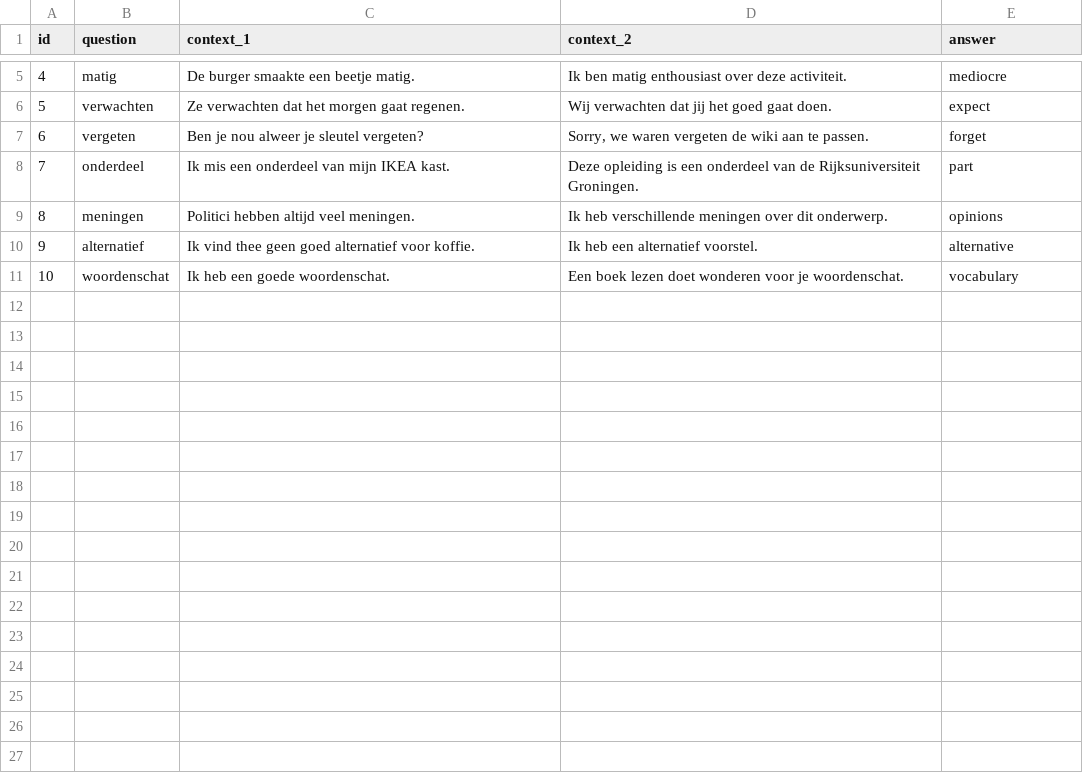
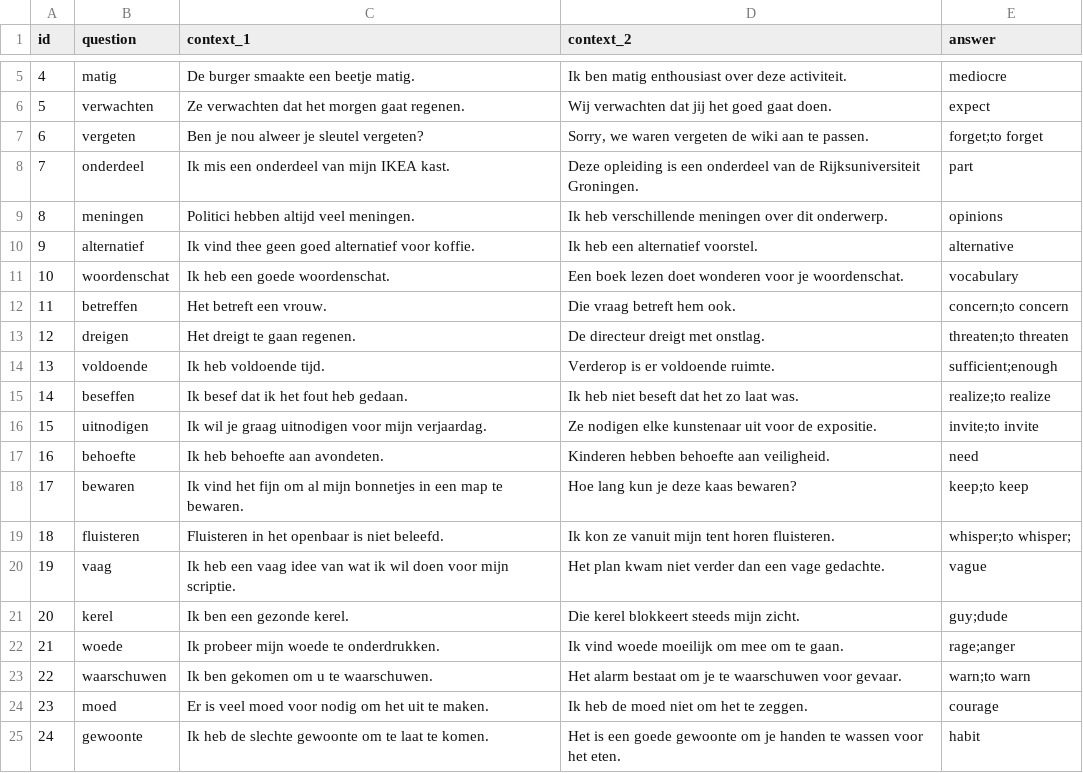
Before and after one commit to UserModels2223/group-project-team-studysmart, a CSV file: vocabulary.csv, drawn as a sheet; only a part is shown, gaps mark what is left out; the diff covers the shown part only.

Commit message:
Added new words

```diff
--- a/vocabulary.csv
+++ b/vocabulary.csv
@@ -6,3 +6,3 @@ id,question,context_1,context_2,answer
 5,"verwachten","Ze verwachten dat het morgen gaat regenen.","Wij verwachten dat jij het goed gaat doen.","expect"
-6,"vergeten","Ben je nou alweer je sleutel vergeten?","Sorry, we waren vergeten de wiki aan te passen.","forget"
+6,"vergeten","Ben je nou alweer je sleutel vergeten?","Sorry, we waren vergeten de wiki aan te passen.","forget;to forget"
 7,"onderdeel","Ik mis een onderdeel van mijn IKEA kast.","Deze opleiding is een onderdeel van de Rijksuniversiteit Groningen.","part"
@@ -11 +11,15 @@ id,question,context_1,context_2,answer
 10,"woordenschat", "Ik heb een goede woordenschat.", "Een boek lezen doet wonderen voor je woordenschat.", "vocabulary"
+11, "betreffen", "Het betreft een vrouw.", "Die vraag betreft hem ook.", "concern;to concern"
+12, "dreigen", "Het dreigt te gaan regenen.", "De directeur dreigt met onstlag.", "threaten;to threaten"
+13, "voldoende", "Ik heb voldoende tijd.", "Verderop is er voldoende ruimte.", "sufficient;enough"
+14, "beseffen", "Ik besef dat ik het fout heb gedaan.", "Ik heb niet beseft dat het zo laat was.", "realize;to realize"
+15, "uitnodigen", "Ik wil je graag uitnodigen voor mijn verjaardag.", "Ze nodigen elke kunstenaar uit voor de expositie.", "invite;to invite"
+16, "behoefte", "Ik heb behoefte aan avondeten.", "Kinderen hebben behoefte aan veiligheid.", "need"
+17, "bewaren", "Ik vind het fijn om al mijn bonnetjes in een map te bewaren.", "Hoe lang kun je deze kaas bewaren?", "keep;to keep"
+18, "fluisteren", "Fluisteren in het openbaar is niet beleefd.", "Ik kon ze vanuit mijn tent horen fluisteren.", "whisper;to whisper;"
+19, "vaag", "Ik heb een vaag idee van wat ik wil doen voor mijn scriptie.", "Het plan kwam niet verder dan een vage gedachte.", "vague"
+20, "kerel", "Ik ben een gezonde kerel.", "Die kerel blokkeert steeds mijn zicht.", "guy;dude"
+21, "woede", "Ik probeer mijn woede te onderdrukken.", "Ik vind woede moeilijk om mee om te gaan.", "rage;anger"
+22, "waarschuwen", "Ik ben gekomen om u te waarschuwen.", "Het alarm bestaat om je te waarschuwen voor gevaar.", "warn;to warn"
+23, "moed", "Er is veel moed voor nodig om het uit te maken.", "Ik heb de moed niet om het te zeggen.", "courage"
+24, "gewoonte", "Ik heb de slechte gewoonte om te laat te komen.", "Het is een goede gewoonte om je handen te wassen voor het eten.", "habit"
```
Also changed, not shown: 21 added rows elsewhere in this file.
